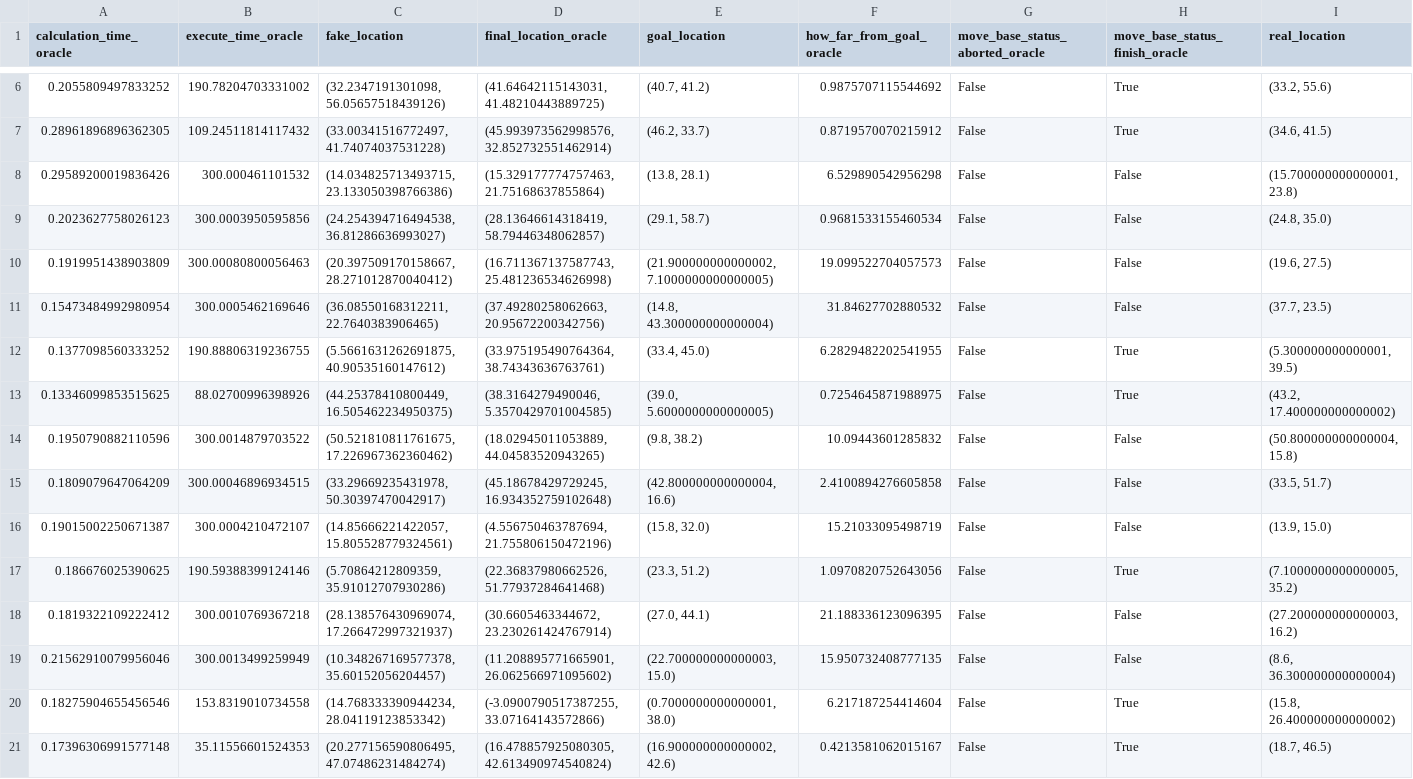
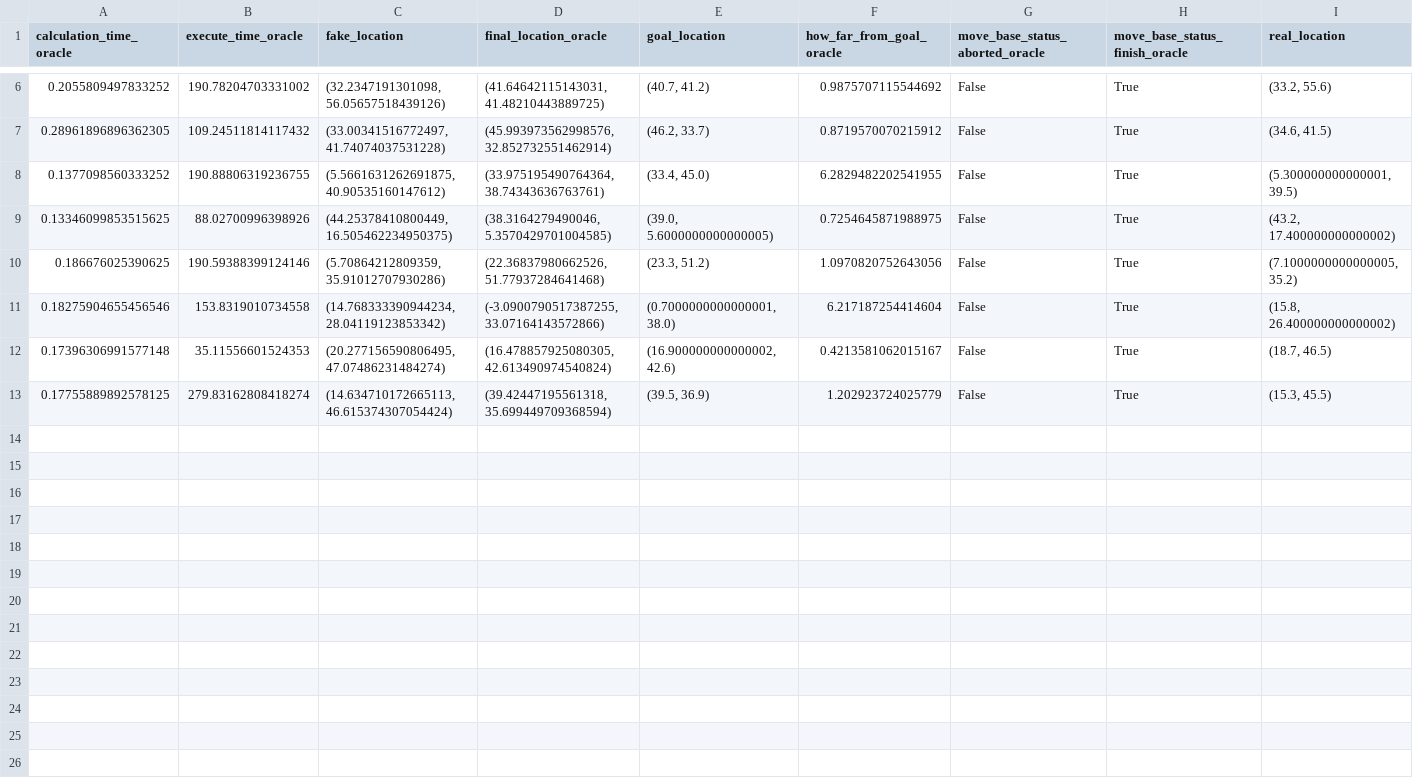
Before and after one commit to sarah-keren/MultiRobotNav, a CSV file: scripts/Results/office_results1.csv, drawn as a sheet; only a part is shown, gaps mark what is left out; removed rows and columns are numbered as before the commit, all else as after; the diff names each change by its address in the sheet, - before the commit and + after, or states it on an @@ line.

Commit message:
robot script

```diff
--- a/scripts/Results/office_results1.csv
+++ b/scripts/Results/office_results1.csv
-row 8: 0.29589200019836426 | 300.000461101532 | (14.034825713493715, 23.133050398766386) | (15.329177774757463, 21.75168637855864) | (13.8, 28.1) | 6.529890542956298 | False | False | (15.700000000000001, 23.8)
-row 9: 0.2023627758026123 | 300.0003950595856 | (24.254394716494538, 36.81286636993027) | (28.13646614318419, 58.79446348062857) | (29.1, 58.7) | 0.9681533155460534 | False | False | (24.8, 35.0)
-row 10: 0.1919951438903809 | 300.00080800056463 | (20.397509170158667, 28.271012870040412) | (16.711367137587743, 25.481236534626998) | (21.900000000000002, 7.1000000000000005) | 19.099522704057573 | False | False | (19.6, 27.5)
-row 11: 0.15473484992980954 | 300.0005462169646 | (36.08550168312211, 22.7640383906465) | (37.49280258062663, 20.95672200342756) | (14.8, 43.300000000000004) | 31.84627702880532 | False | False | (37.7, 23.5)
-row 14: 0.1950790882110596 | 300.0014879703522 | (50.521810811761675, 17.226967362360462) | (18.02945011053889, 44.04583520943265) | (9.8, 38.2) | 10.09443601285832 | False | False | (50.800000000000004, 15.8)
-row 15: 0.1809079647064209 | 300.00046896934515 | (33.29669235431978, 50.30397470042917) | (45.18678429729245, 16.934352759102648) | (42.800000000000004, 16.6) | 2.4100894276605858 | False | False | (33.5, 51.7)
-row 16: 0.19015002250671387 | 300.0004210472107 | (14.85666221422057, 15.805528779324561) | (4.556750463787694, 21.755806150472196) | (15.8, 32.0) | 15.21033095498719 | False | False | (13.9, 15.0)
-row 18: 0.1819322109222412 | 300.0010769367218 | (28.138576430969074, 17.266472997321937) | (30.6605463344672, 23.230261424767914) | (27.0, 44.1) | 21.188336123096395 | False | False | (27.200000000000003, 16.2)
-row 19: 0.21562910079956046 | 300.0013499259949 | (10.348267169577378, 35.60152056204457) | (11.208895771665901, 26.062566971095602) | (22.700000000000003, 15.0) | 15.950732408777135 | False | False | (8.6, 36.300000000000004)
+row 13: 0.17755889892578125 | 279.83162808418274 | (14.634710172665113, 46.615374307054424) | (39.42447195561318, 35.699449709368594) | (39.5, 36.9) | 1.202923724025779 | False | True | (15.3, 45.5)
```
Also changed, not shown: scripts/Results/office_data_points.csv, 3 other files.
